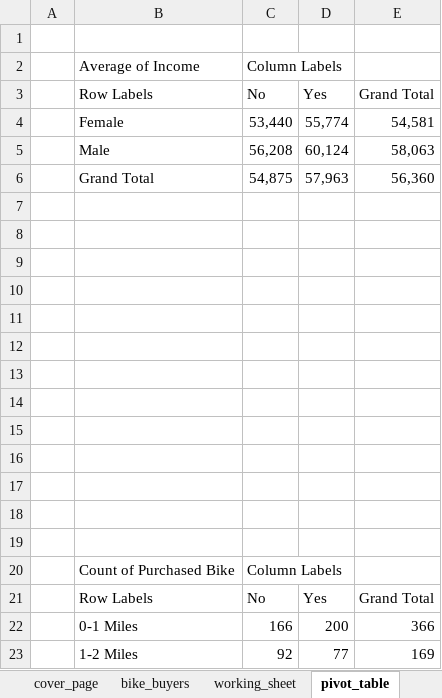
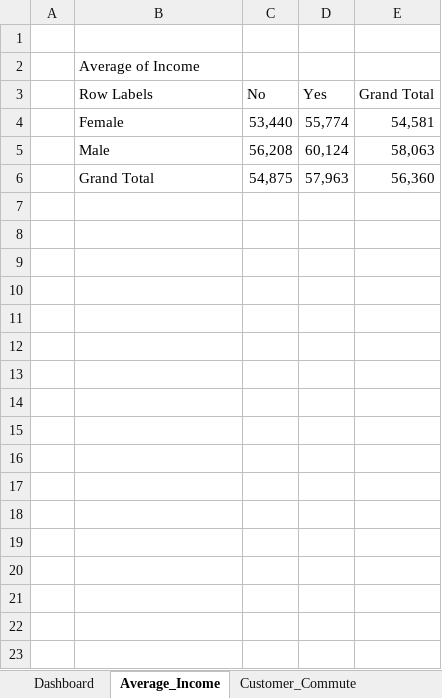
Before and after one commit to johncanero/bike_sales_dashboard_john_canero, an Excel workbook: 04_bike_sales_dashboard_john_canero.xlsx, sheet Average_Income, drawn as a sheet; only a part is shown; values as stored, in another font and other column widths than the file's, no borders; charts and pictures not drawn; the diff covers the shown part only; the diff names each change by its address in the sheet, - before the commit and + after, or states it on an @@ line.

```diff
--- a/04_bike_sales_dashboard_john_canero.xlsx (sheet Average_Income)
+++ b/04_bike_sales_dashboard_john_canero.xlsx (sheet Average_Income)
-sheet tab: pivot_table
+sheet tab: Average_Income
-sheet tab: cover_page
+sheet tab: Customer_Commute
-C2 (No): Column Labels
+C2 (No): (empty)
-row 7: (empty)
-row 8: (empty)
-row 9: (empty)
-row 10: (empty)
-row 11: (empty)
-row 12: (empty)
-row 13: (empty)
-row 14: (empty)
-row 15: (empty)
-row 16: (empty)
-row 17: (empty)
-row 18: (empty)
-row 19: (empty)
-row 20:  | Count of Purchased Bike | Column Labels
-row 21:  | Row Labels | No | Yes | Grand Total
-row 22:  | 0-1 Miles | 166 | 200 | 366
-row 23:  | 1-2 Miles | 92 | 77 | 169
```
Also changed, not shown: 92 removed rows elsewhere in this sheet, sheet Dashboard, sheet WorkingSheet, other sheet tabs, charts or pictures, 7 other files.
